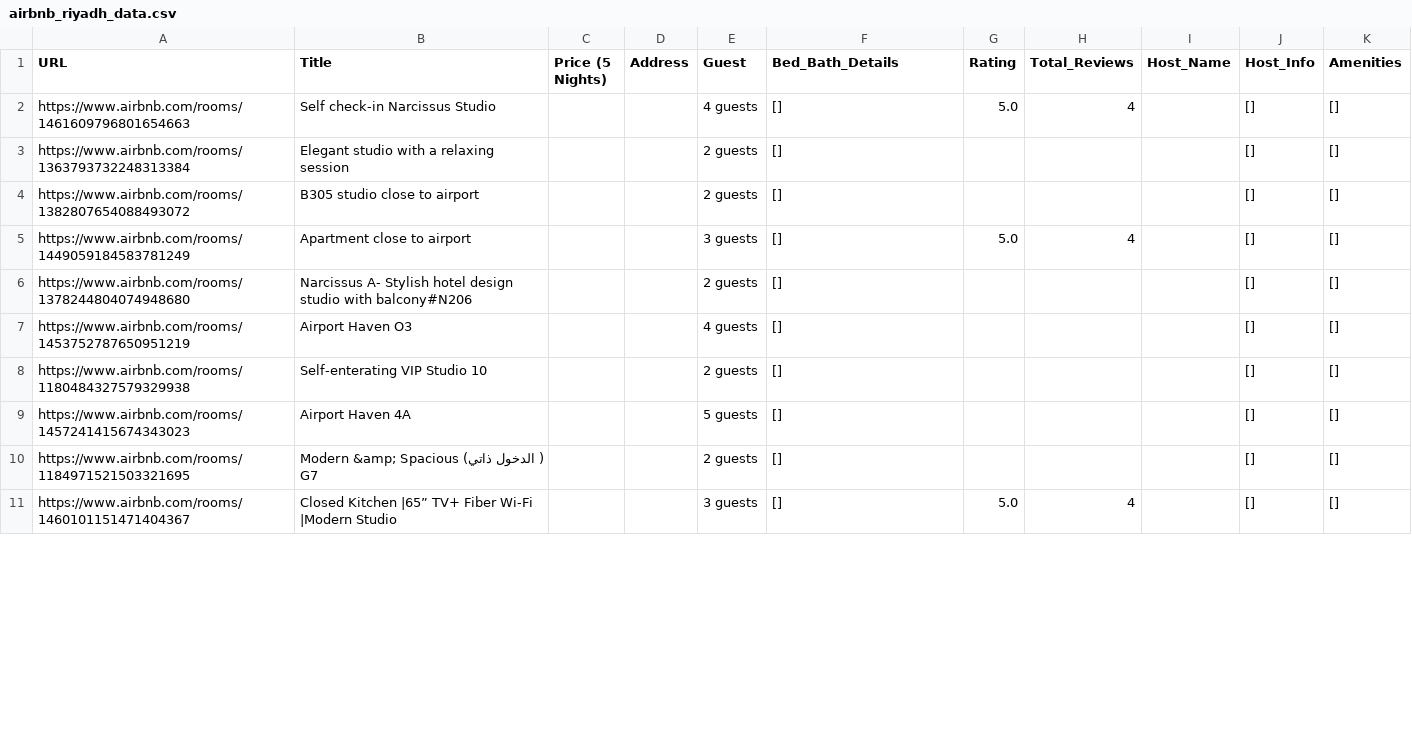
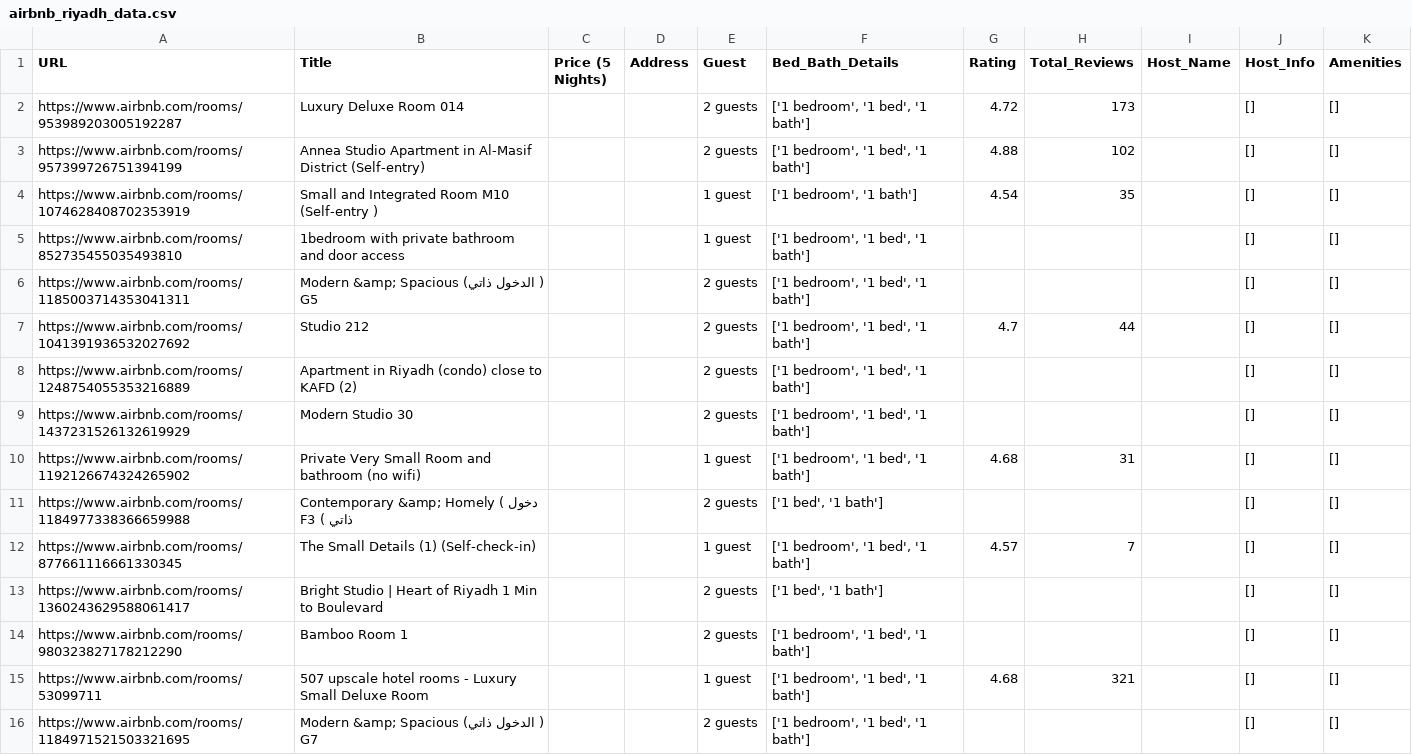
Before and after one commit to AliJack20/Property-Scraper, a CSV file: airbnb_riyadh_data.csv, drawn as a sheet; only a part is shown; the diff covers the shown part only.

```diff
--- a/airbnb_riyadh_data.csv
+++ b/airbnb_riyadh_data.csv
@@ -1,11 +1,16 @@
 URL,Title,Price (5 Nights),Address,Guest,Bed_Bath_Details,Rating,Total_Reviews,Host_Name,Host_Info,Amenities
-https://www.airbnb.com/rooms/1461609796801654663,Self check-in Narcissus Studio,,,4 guests,[],5.0,4,,[],[]
-https://www.airbnb.com/rooms/1363793732248313384,Elegant studio with a relaxing session,,,2 guests,[],,,,[],[]
-https://www.airbnb.com/rooms/1382807654088493072,B305 studio close to airport,,,2 guests,[],,,,[],[]
-https://www.airbnb.com/rooms/1449059184583781249,Apartment close to airport,,,3 guests,[],5.0,4,,[],[]
-https://www.airbnb.com/rooms/1378244804074948680,Narcissus A- Stylish hotel design studio with balcony#N206,,,2 guests,[],,,,[],[]
-https://www.airbnb.com/rooms/1453752787650951219,Airport Haven O3,,,4 guests,[],,,,[],[]
-https://www.airbnb.com/rooms/1180484327579329938,Self-enterating VIP Studio 10,,,2 guests,[],,,,[],[]
-https://www.airbnb.com/rooms/1457241415674343023,Airport Haven 4A,,,5 guests,[],,,,[],[]
-https://www.airbnb.com/rooms/1184971521503321695,Modern &amp; Spacious (الدخول ذاتي ) G7,,,2 guests,[],,,,[],[]
-https://www.airbnb.com/rooms/1460101151471404367,Closed Kitchen |65” TV+ Fiber Wi-Fi |Modern Studio,,,3 guests,[],5.0,4,,[],[]
+https://www.airbnb.com/rooms/953989203005192287,Luxury Deluxe Room 014,,,2 guests,"['1 bedroom', '1 bed', '1 bath']",4.72,173,,[],[]
+https://www.airbnb.com/rooms/957399726751394199,Annea Studio Apartment in Al-Masif District (Self-entry),,,2 guests,"['1 bedroom', '1 bed', '1 bath']",4.88,102,,[],[]
+https://www.airbnb.com/rooms/1074628408702353919,Small and Integrated Room M10 (Self-entry ),,,1 guest,"['1 bedroom', '1 bath']",4.54,35,,[],[]
+https://www.airbnb.com/rooms/852735455035493810,1bedroom with  private bathroom and door access,,,1 guest,"['1 bedroom', '1 bed', '1 bath']",,,,[],[]
+https://www.airbnb.com/rooms/1185003714353041311,Modern &amp; Spacious (الدخول ذاتي ) G5,,,2 guests,"['1 bedroom', '1 bed', '1 bath']",,,,[],[]
+https://www.airbnb.com/rooms/1041391936532027692,Studio 212,,,2 guests,"['1 bedroom', '1 bed', '1 bath']",4.7,44,,[],[]
+https://www.airbnb.com/rooms/1248754055353216889,Apartment in Riyadh (condo) close to KAFD (2),,,2 guests,"['1 bedroom', '1 bed', '1 bath']",,,,[],[]
+https://www.airbnb.com/rooms/1437231526132619929,Modern Studio 30,,,2 guests,"['1 bedroom', '1 bed', '1 bath']",,,,[],[]
+https://www.airbnb.com/rooms/1192126674324265902,Private Very Small Room and bathroom (no wifi),,,1 guest,"['1 bedroom', '1 bed', '1 bath']",4.68,31,,[],[]
+https://www.airbnb.com/rooms/1184977338366659988,Contemporary &amp; Homely ( دخول ذاتي ) F3,,,2 guests,"['1 bed', '1 bath']",,,,[],[]
+https://www.airbnb.com/rooms/877661116661330345,The Small Details (1) (Self-check-in),,,1 guest,"['1 bedroom', '1 bed', '1 bath']",4.57,7,,[],[]
+https://www.airbnb.com/rooms/1360243629588061417,Bright Studio | Heart of Riyadh 1 Min to Boulevard,,,2 guests,"['1 bed', '1 bath']",,,,[],[]
+https://www.airbnb.com/rooms/980323827178212290,Bamboo Room 1,,,2 guests,"['1 bedroom', '1 bed', '1 bath']",,,,[],[]
+https://www.airbnb.com/rooms/53099711,507 upscale hotel rooms - Luxury Small Deluxe Room,,,1 guest,"['1 bedroom', '1 bed', '1 bath']",4.68,321,,[],[]
+https://www.airbnb.com/rooms/1184971521503321695,Modern &amp; Spacious (الدخول ذاتي ) G7,,,2 guests,"['1 bedroom', '1 bed', '1 bath']",,,,[],[]
```
Also changed, not shown: 5 removed rows and 8 edited cells elsewhere in this file, 1 other file.
